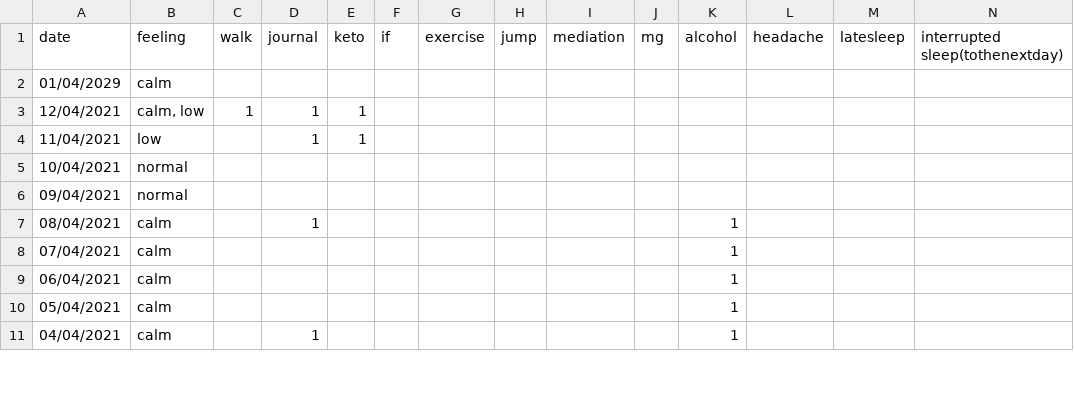
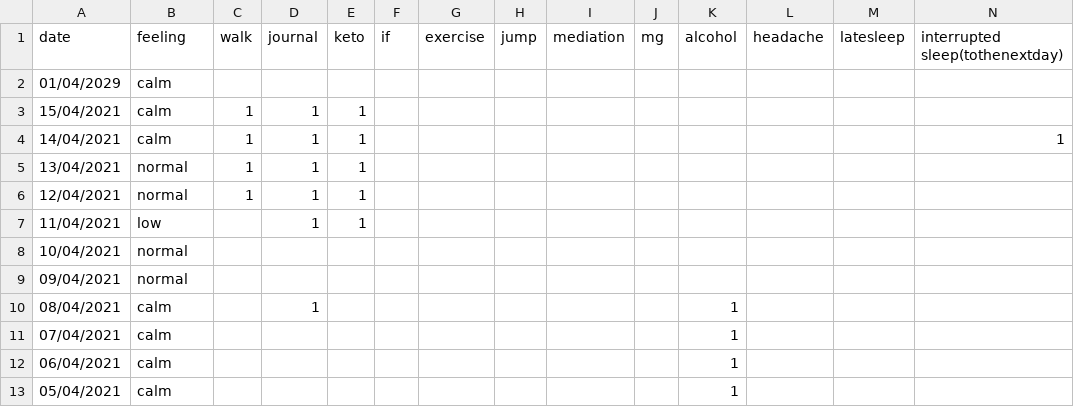
Before and after one commit to Amarilda/KPI, a CSV file: feelings.csv, drawn as a sheet; only a part is shown; the shorter side is filled out with more unchanged rows.

Commit message:
Update feelings.csv

```diff
--- a/feelings.csv
+++ b/feelings.csv
@@ -2,3 +2,6 @@ date,feeling,walk,journal,keto,if,exercise,jump,mediation,mg,alcohol,headache,la
 01/04/2029,calm,,,,,,,,,,,,
-12/04/2021,"calm, low",1,1,1,,,,,,,,,
+15/04/2021,calm,1,1,1,,,,,,,,,
+14/04/2021,calm,1,1,1,,,,,,,,,1
+13/04/2021,normal,1,1,1,,,,,,,,,
+12/04/2021,normal,1,1,1,,,,,,,,,
 11/04/2021,low,,1,1,,,,,,,,,
```
